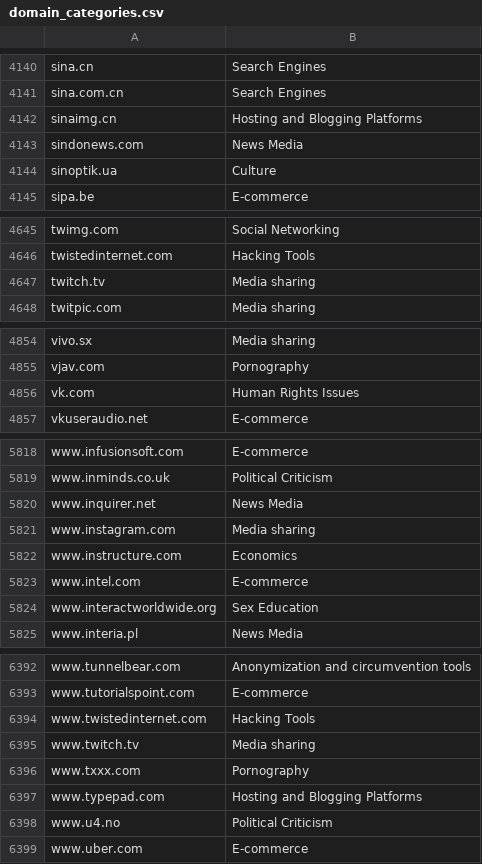
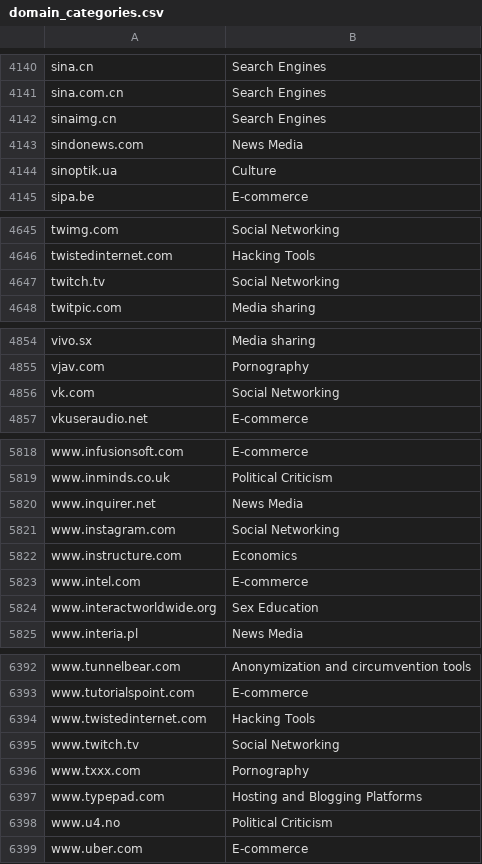
Before and after one commit to censoredplanet/censoredplanet-analysis, a CSV file: pipeline/metadata/data/domain_categories.csv, drawn as a sheet; only a part is shown, gaps mark what is left out; the diff covers the shown part only.

```diff
--- a/pipeline/metadata/data/domain_categories.csv
+++ b/pipeline/metadata/data/domain_categories.csv
@@ -4141,3 +4141,3 @@ sina.cn,Search Engines
 sina.com.cn,Search Engines
-sinaimg.cn,Hosting and Blogging Platforms
+sinaimg.cn,Search Engines
 sindonews.com,News Media
@@ -4646,3 +4646,3 @@ twimg.com,Social Networking
 twistedinternet.com,Hacking Tools
-twitch.tv,Media sharing
+twitch.tv,Social Networking
 twitpic.com,Media sharing
@@ -4855,3 +4855,3 @@ vivo.sx,Media sharing
 vjav.com,Pornography
-vk.com,Human Rights Issues
+vk.com,Social Networking
 vkuseraudio.net,E-commerce
@@ -5820,3 +5820,3 @@ www.inminds.co.uk,Political Criticism
 www.inquirer.net,News Media
-www.instagram.com,Media sharing
+www.instagram.com,Social Networking
 www.instructure.com,Economics
@@ -6394,3 +6394,3 @@ www.tutorialspoint.com,E-commerce
 www.twistedinternet.com,Hacking Tools
-www.twitch.tv,Media sharing
+www.twitch.tv,Social Networking
 www.txxx.com,Pornography
```
Also changed, not shown: 25 edited cells elsewhere in this file.
